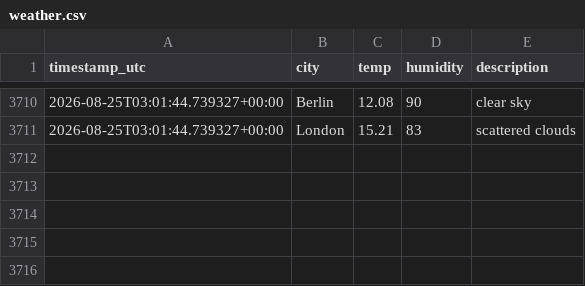
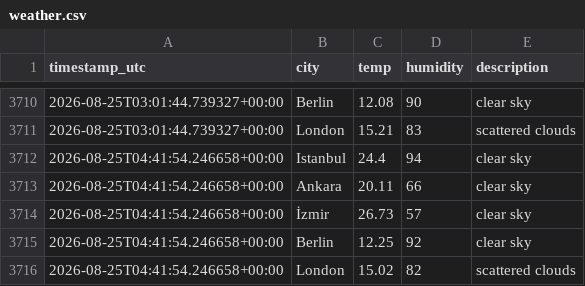
Before and after one commit to alihantangul/weather-etl, a CSV file: weather.csv, drawn as a sheet; only a part is shown, gaps mark what is left out; the diff names each change by its address in the sheet, - before the commit and + after, or states it on an @@ line.

```diff
--- a/weather.csv
+++ b/weather.csv
+row 3712: 2026-08-25T04:41:54.246658+00:00 | Istanbul | 24.4 | 94 | clear sky
+row 3713: 2026-08-25T04:41:54.246658+00:00 | Ankara | 20.11 | 66 | clear sky
+row 3714: 2026-08-25T04:41:54.246658+00:00 | İzmir | 26.73 | 57 | clear sky
+row 3715: 2026-08-25T04:41:54.246658+00:00 | Berlin | 12.25 | 92 | clear sky
+row 3716: 2026-08-25T04:41:54.246658+00:00 | London | 15.02 | 82 | scattered clouds
```
